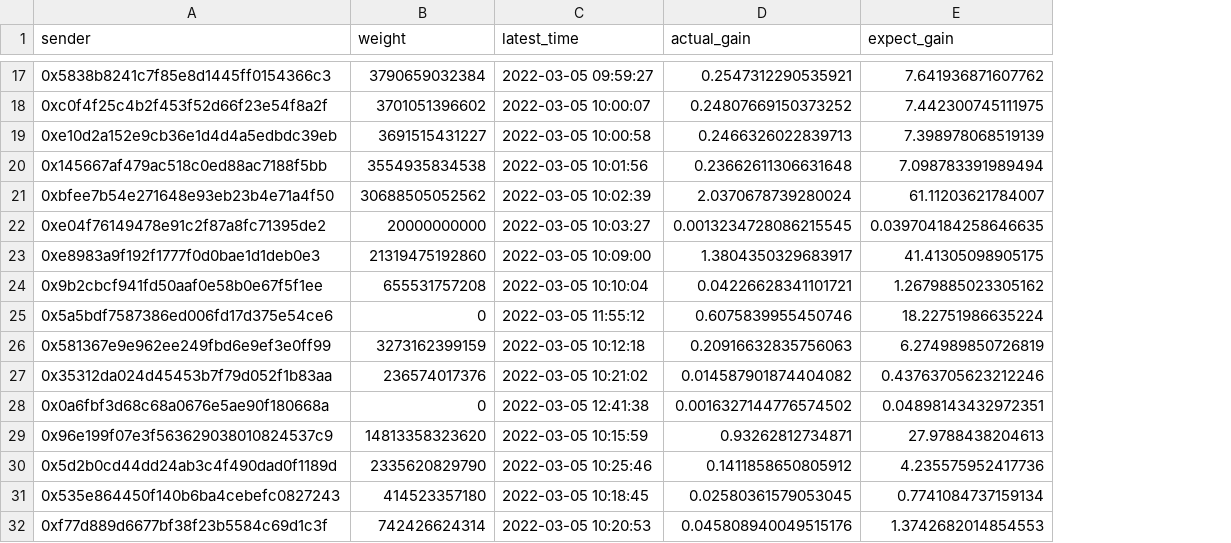
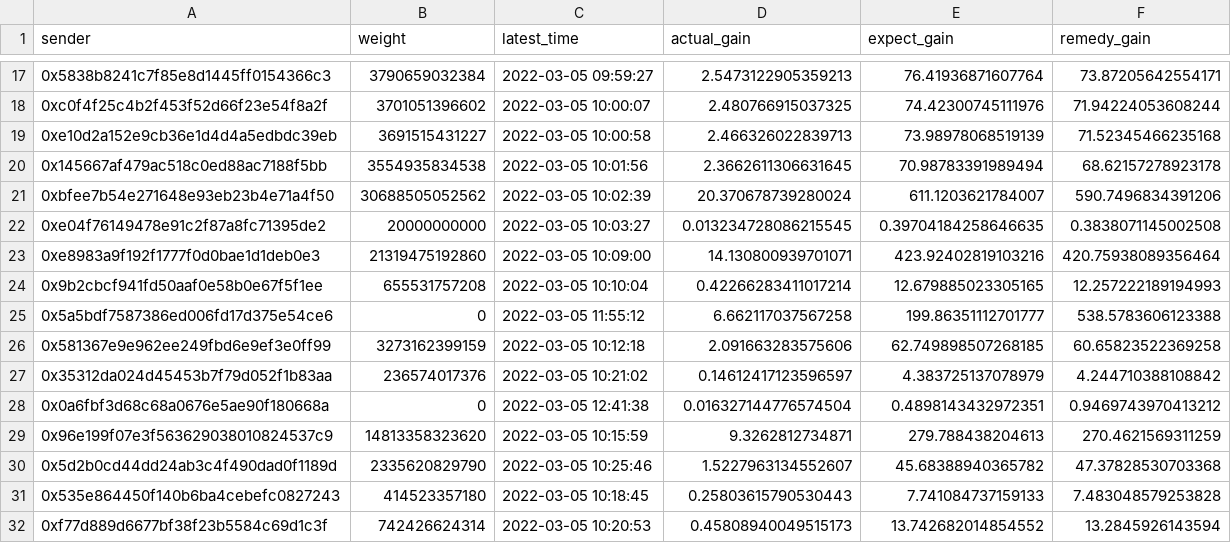
Before and after one commit to Elements-Studio/remedy_star, a CSV file: datas/star-result.csv, drawn as a sheet; only a part is shown, gaps mark what is left out; the diff covers the shown part only; the diff names each change by its address in the sheet, - before the commit and + after, or states it on an @@ line.

```diff
--- a/datas/star-result.csv
+++ b/datas/star-result.csv
+column F (remedy_gain), rows 17-32: 73.87205642554171 | 71.94224053608244 | 71.52345466235168 | 68.62157278923178 | 590.7496834391206 | 0.3838071145002508 | 420.75938089356464 | 12.257222189194993 | 538.5783606123388 | 60.65823522369258 | 4.244710388108842 | 0.9469743970413212 | 270.4621569311259 | 47.37828530703368 | 7.483048579253828 | 13.2845926143594
-D17 (actual_gain): 0.2547312290535921
+D17 (actual_gain): 2.5473122905359213
-E17 (expect_gain): 7.641936871607762
+E17 (expect_gain): 76.41936871607764
-D18 (actual_gain): 0.24807669150373252
+D18 (actual_gain): 2.480766915037325
-E18 (expect_gain): 7.442300745111975
+E18 (expect_gain): 74.42300745111976
-D19 (actual_gain): 0.2466326022839713
+D19 (actual_gain): 2.466326022839713
-E19 (expect_gain): 7.398978068519139
+E19 (expect_gain): 73.98978068519139
-D20 (actual_gain): 0.23662611306631648
+D20 (actual_gain): 2.3662611306631645
-E20 (expect_gain): 7.098783391989494
+E20 (expect_gain): 70.98783391989494
-D21 (actual_gain): 2.0370678739280024
+D21 (actual_gain): 20.370678739280024
-E21 (expect_gain): 61.11203621784007
+E21 (expect_gain): 611.1203621784007
-D22 (actual_gain): 0.0013234728086215545
+D22 (actual_gain): 0.013234728086215545
-E22 (expect_gain): 0.039704184258646635
+E22 (expect_gain): 0.39704184258646635
-D23 (actual_gain): 1.3804350329683917
+D23 (actual_gain): 14.130800939701071
-E23 (expect_gain): 41.41305098905175
+E23 (expect_gain): 423.92402819103216
-D24 (actual_gain): 0.04226628341101721
+D24 (actual_gain): 0.42266283411017214
-E24 (expect_gain): 1.2679885023305162
+E24 (expect_gain): 12.679885023305165
-D25 (actual_gain): 0.6075839955450746
+D25 (actual_gain): 6.662117037567258
-E25 (expect_gain): 18.22751986635224
+E25 (expect_gain): 199.86351112701777
-D26 (actual_gain): 0.20916632835756063
+D26 (actual_gain): 2.091663283575606
-E26 (expect_gain): 6.274989850726819
+E26 (expect_gain): 62.749898507268185
-D27 (actual_gain): 0.014587901874404082
+D27 (actual_gain): 0.14612417123596597
-E27 (expect_gain): 0.43763705623212246
+E27 (expect_gain): 4.383725137078979
-D28 (actual_gain): 0.0016327144776574502
+D28 (actual_gain): 0.016327144776574504
-E28 (expect_gain): 0.04898143432972351
+E28 (expect_gain): 0.4898143432972351
-D29 (actual_gain): 0.93262812734871
+D29 (actual_gain): 9.3262812734871
-E29 (expect_gain): 27.9788438204613
+E29 (expect_gain): 279.788438204613
-D30 (actual_gain): 0.1411858650805912
+D30 (actual_gain): 1.5227963134552607
-E30 (expect_gain): 4.235575952417736
+E30 (expect_gain): 45.68388940365782
-D31 (actual_gain): 0.02580361579053045
+D31 (actual_gain): 0.25803615790530443
-E31 (expect_gain): 0.7741084737159134
+E31 (expect_gain): 7.741084737159133
-D32 (actual_gain): 0.045808940049515176
+D32 (actual_gain): 0.45808940049515173
-E32 (expect_gain): 1.3742682014854553
+E32 (expect_gain): 13.742682014854552
```
Also changed, not shown: 78 edited cells elsewhere in this file, datas/fai-result.csv, 3 other files.
